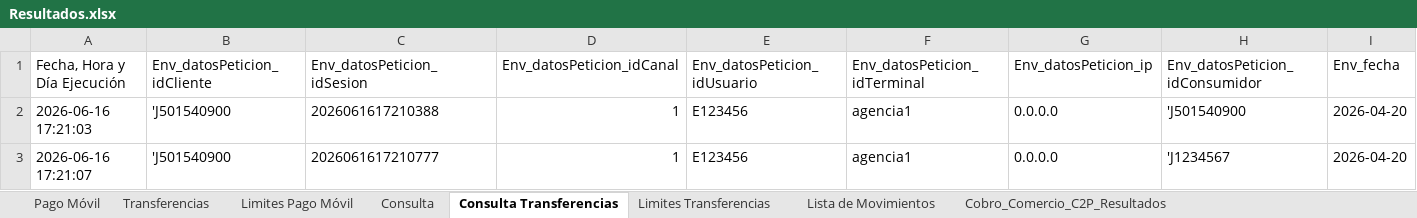
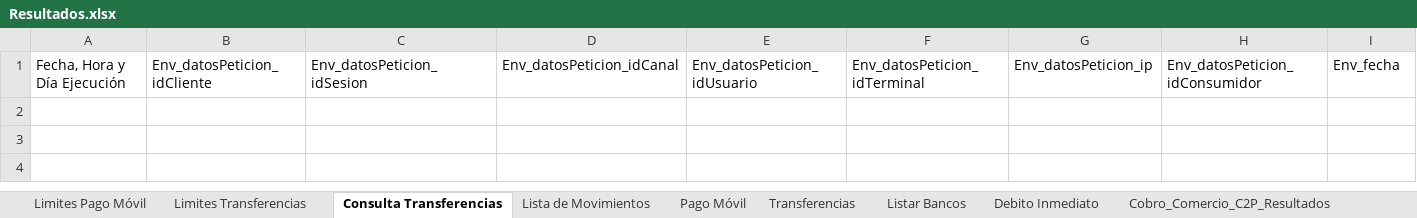
Before and after one commit to bigboythe2000-wq/Interconex, an Excel workbook: Resultados.xlsx, sheet Consulta Transferencias, drawn as a sheet; only a part is shown; values as stored, in another font and other column widths than the file's, no borders; rows hold the shown columns only; the diff names each change by its address in the sheet, - before the commit and + after, or states it on an @@ line.

```diff
--- a/Resultados.xlsx (sheet Consulta Transferencias)
+++ b/Resultados.xlsx (sheet Consulta Transferencias)
-sheet tab: Consulta
+sheet tab: Listar Bancos
+sheet tab: Debito Inmediato
@@ sheet tab order changed: Limites Pago Móvil | Limites Transferencias | Consulta Transferencias | Lista de Movimientos | Pago Móvil | Transferencias | Listar Bancos | Debito Inmediato | Cobro_Comercio_C2P_Resultados @@
-row 2: 2026-06-16 17:21:03 | 'J501540900 | 2026061617210388 | 1 | E123456 | agencia1 | 0.0.0.0 | 'J501540900 | 2026-04-20
-row 3: 2026-06-16 17:21:07 | 'J501540900 | 2026061617210777 | 1 | E123456 | agencia1 | 0.0.0.0 | 'J1234567 | 2026-04-20
```
Also changed, not shown: sheet Lista de Movimientos, sheet Pago Móvil, sheet Limites Pago Móvil, sheet Cobro_Comercio_C2P_Resultados, sheet Limites Transferencias, sheet Transferencias, other sheet tabs, Solicitudes.xlsx, 4 other files.
